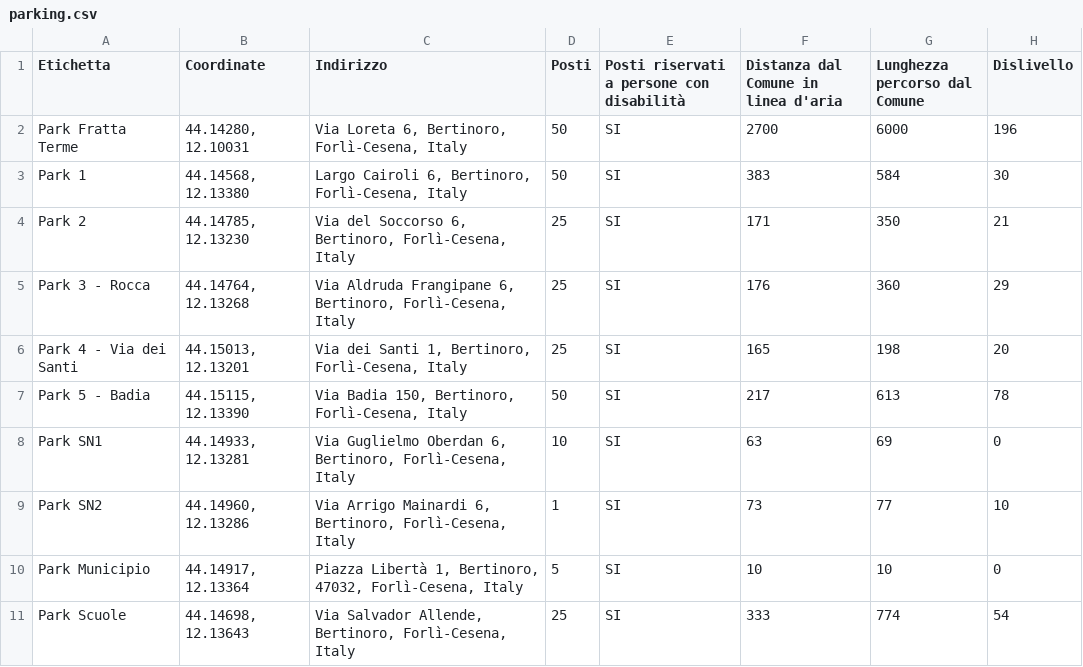
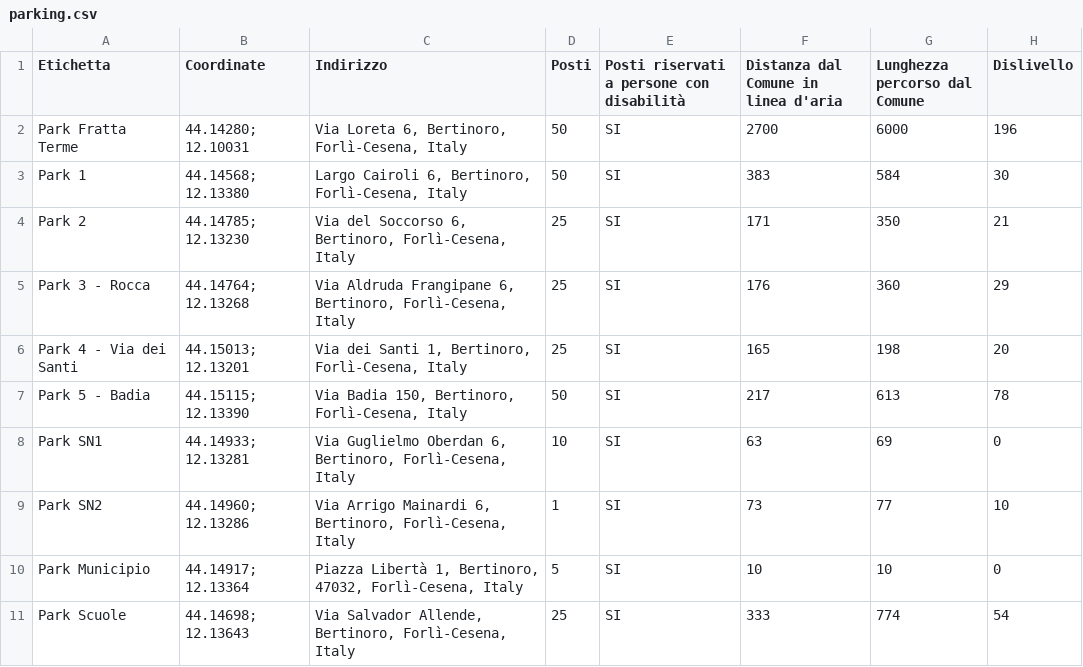
Before and after one commit to andreapelizza/Matrimonio, a CSV file: parking.csv, drawn as a sheet.

Commit message:
---

```diff
--- a/parking.csv
+++ b/parking.csv
@@ -1,11 +1,11 @@
 Etichetta,Coordinate,Indirizzo,Posti,Posti riservati a persone con disabilità,Distanza dal Comune in linea d'aria,Lunghezza percorso dal Comune,Dislivello
-Park Fratta Terme,"44.14280, 12.10031","Via Loreta 6, Bertinoro, Forlì-Cesena, Italy",50,SI,2700,6000,196
-Park 1,"44.14568, 12.13380","Largo Cairoli 6, Bertinoro, Forlì-Cesena, Italy",50,SI,383,584,30
-Park 2,"44.14785, 12.13230","Via del Soccorso 6, Bertinoro, Forlì-Cesena, Italy",25,SI,171,350,21
-Park 3 - Rocca,"44.14764, 12.13268","Via Aldruda Frangipane 6, Bertinoro, Forlì-Cesena, Italy",25,SI,176,360,29
-Park 4 - Via dei Santi,"44.15013, 12.13201","Via dei Santi 1, Bertinoro, Forlì-Cesena, Italy",25,SI,165,198,20
-Park 5 - Badia,"44.15115, 12.13390","Via Badia 150, Bertinoro, Forlì-Cesena, Italy",50,SI,217,613,78
-Park SN1,"44.14933, 12.13281","Via Guglielmo Oberdan 6, Bertinoro, Forlì-Cesena, Italy",10,SI,63,69,0
-Park SN2,"44.14960, 12.13286","Via Arrigo Mainardi 6, Bertinoro, Forlì-Cesena, Italy",1,SI,73,77,10
-Park Municipio,"44.14917, 12.13364","Piazza Libertà 1, Bertinoro, 47032, Forlì-Cesena, Italy",5,SI,10,10,0
-Park Scuole,"44.14698, 12.13643","Via Salvador Allende, Bertinoro, Forlì-Cesena, Italy",25,SI,333,774,54
+Park Fratta Terme,"44.14280; 12.10031","Via Loreta 6, Bertinoro, Forlì-Cesena, Italy",50,SI,2700,6000,196
+Park 1,"44.14568; 12.13380","Largo Cairoli 6, Bertinoro, Forlì-Cesena, Italy",50,SI,383,584,30
+Park 2,"44.14785; 12.13230","Via del Soccorso 6, Bertinoro, Forlì-Cesena, Italy",25,SI,171,350,21
+Park 3 - Rocca,"44.14764; 12.13268","Via Aldruda Frangipane 6, Bertinoro, Forlì-Cesena, Italy",25,SI,176,360,29
+Park 4 - Via dei Santi,"44.15013; 12.13201","Via dei Santi 1, Bertinoro, Forlì-Cesena, Italy",25,SI,165,198,20
+Park 5 - Badia,"44.15115; 12.13390","Via Badia 150, Bertinoro, Forlì-Cesena, Italy",50,SI,217,613,78
+Park SN1,"44.14933; 12.13281","Via Guglielmo Oberdan 6, Bertinoro, Forlì-Cesena, Italy",10,SI,63,69,0
+Park SN2,"44.14960; 12.13286","Via Arrigo Mainardi 6, Bertinoro, Forlì-Cesena, Italy",1,SI,73,77,10
+Park Municipio,"44.14917; 12.13364","Piazza Libertà 1, Bertinoro, 47032, Forlì-Cesena, Italy",5,SI,10,10,0
+Park Scuole,"44.14698; 12.13643","Via Salvador Allende, Bertinoro, Forlì-Cesena, Italy",25,SI,333,774,54
```
